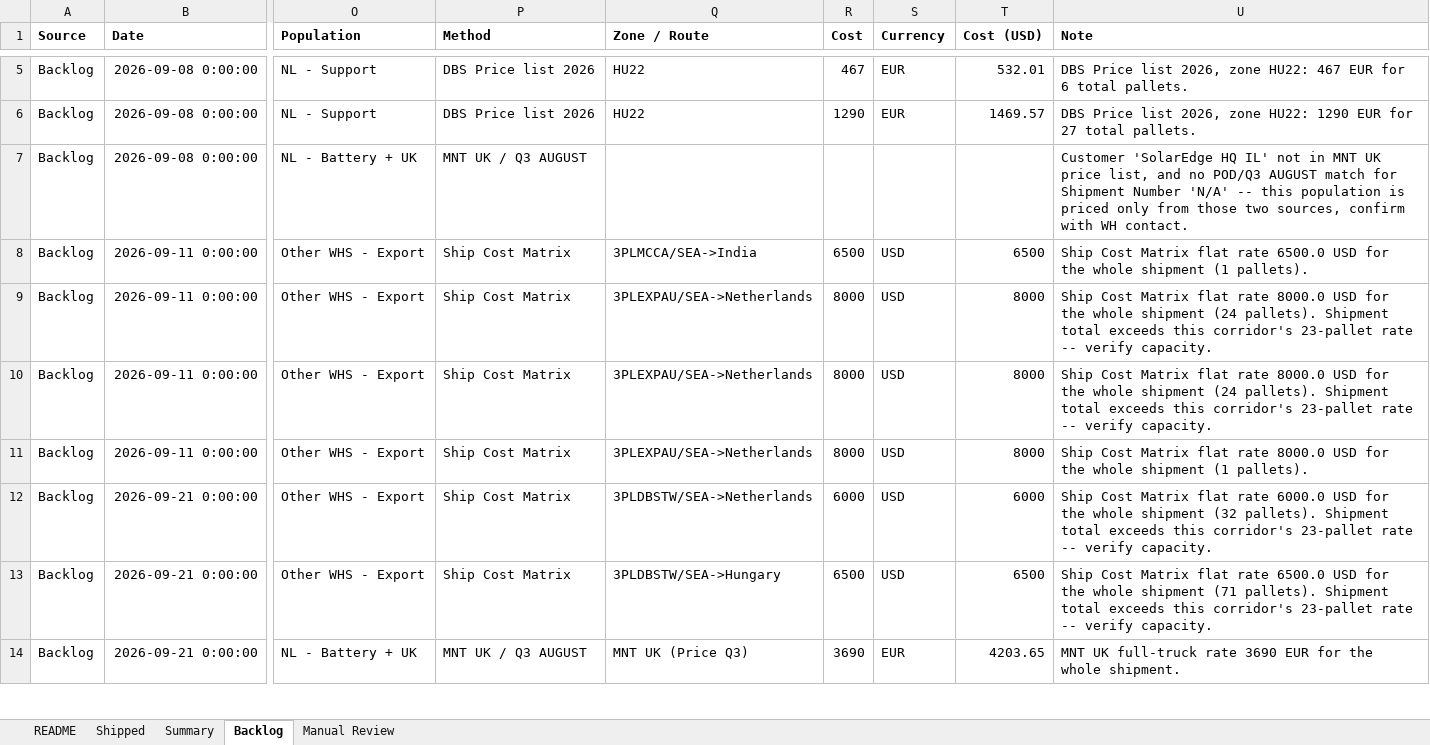
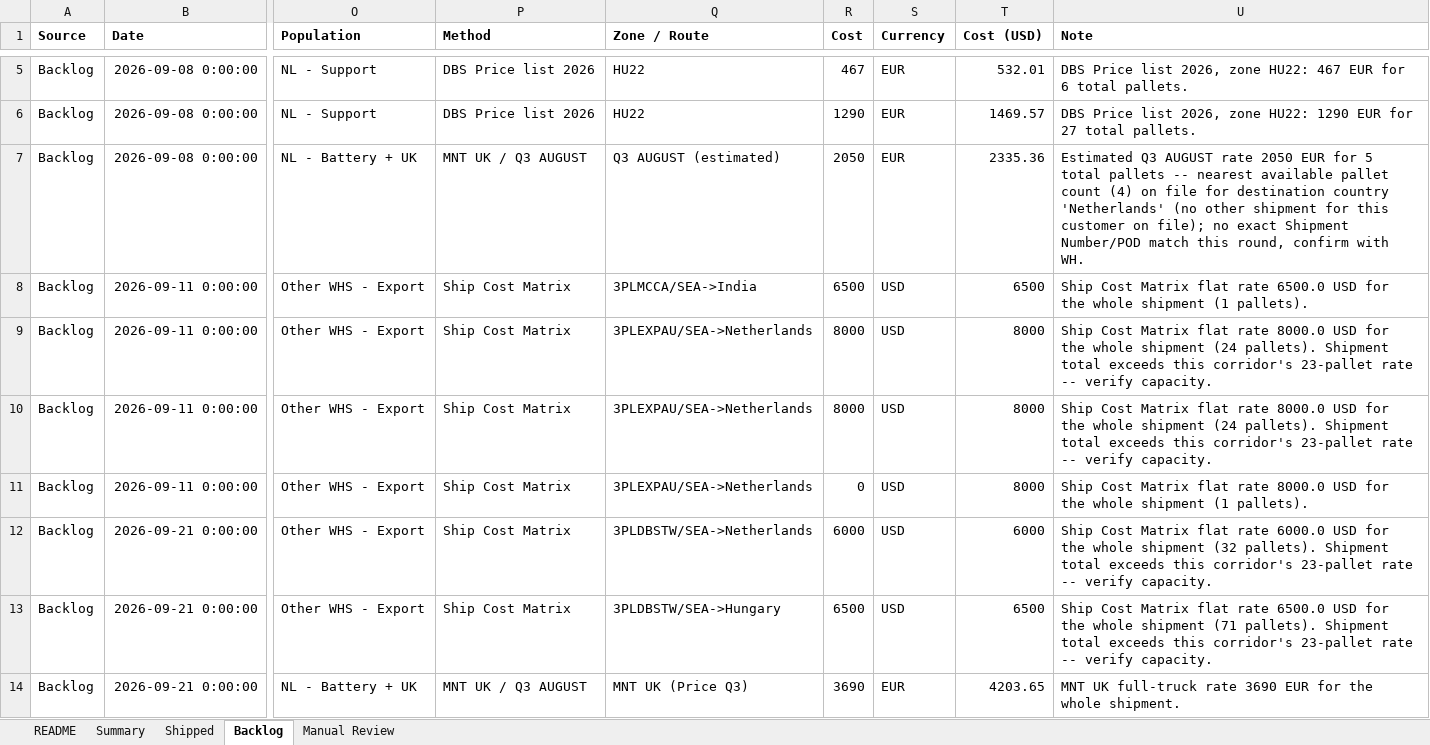
Before and after one commit to danielcarmel41-hash/logistics, an Excel workbook: output/BI_2809_Freight_Cost_Report.xlsx, sheet Backlog, drawn as a sheet; only a part is shown, gaps mark what is left out; values as stored, in another font and other column widths than the file's, no borders; the diff covers the shown part only; the diff names each change by its address in the sheet, - before the commit and + after, or states it on an @@ line.

```diff
--- a/output/BI_2809_Freight_Cost_Report.xlsx (sheet Backlog)
+++ b/output/BI_2809_Freight_Cost_Report.xlsx (sheet Backlog)
@@ sheet tab order changed: README | Summary | Shipped | Backlog | Manual Review @@
-Q7 (Zone / Route): (empty)
+Q7 (Zone / Route): Q3 AUGUST (estimated)
-R7 (Cost): (empty)
+R7 (Cost): 2050
-S7 (Currency): (empty)
+S7 (Currency): EUR
-T7 (Cost (USD)): (empty)
+T7 (Cost (USD)): 2335.36
-U7 (Note): Customer 'SolarEdge HQ IL' not in MNT UK price list, and no POD/Q3 AUGUST match for Shipment Number 'N/A' -- this population is priced only from those two sources, confirm with WH contact.
+U7 (Note): Estimated Q3 AUGUST rate 2050 EUR for 5 total pallets -- nearest available pallet count (4) on file for destination country 'Netherlands' (no other shipment for this customer on file); no exact Shipment Number/POD match this round, confirm with WH.
-R11 (Cost): 8000
+R11 (Cost): 0
```
Also changed, not shown: 12 added rows and 9 edited cells elsewhere in this sheet, sheet Shipped, sheet Manual Review, sheet Summary, sheet README, 4 other files.
